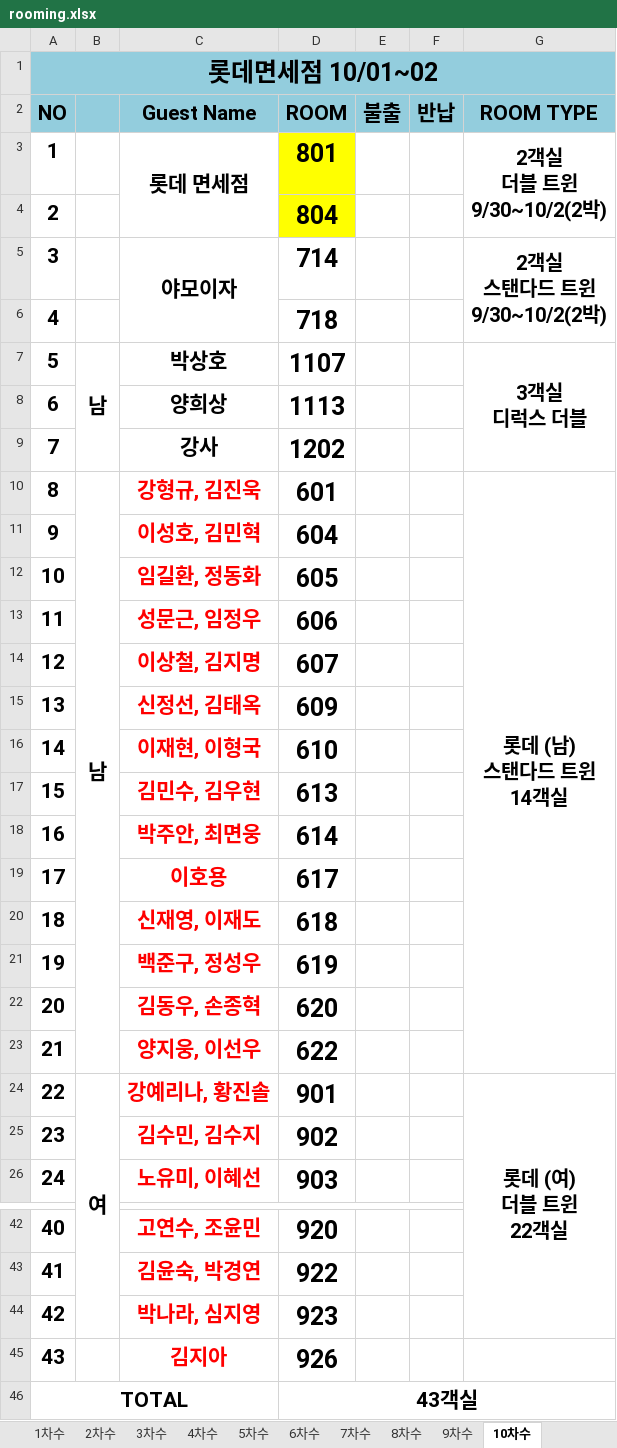
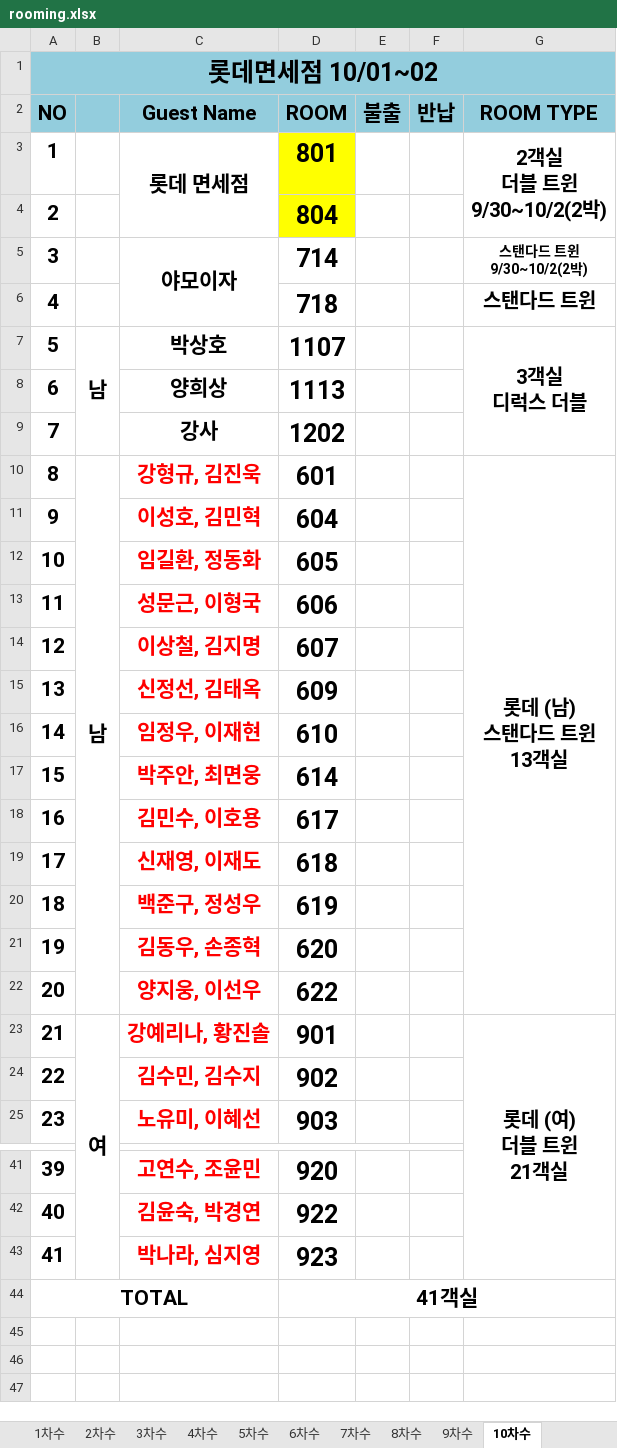
Before and after one commit to HOVERICK/LDF-workshop, an Excel workbook: data/rooming.xlsx, sheet 10차수, drawn as a sheet; only a part is shown, gaps mark what is left out; values as stored, in another font and other column widths than the file's, no borders; removed rows and columns are numbered as before the commit, all else as after; ↵ is a line break in a cell; the diff covers the shown part only; the diff names each change by its address in the sheet, - before the commit and + after, or states it on an @@ line.

```diff
--- a/data/rooming.xlsx (sheet 10차수)
+++ b/data/rooming.xlsx (sheet 10차수)
-G5 (ROOM TYPE): 2객실 ↵ 스탠다드 트윈 ↵ 9/30~10/2(2박)
+G5 (ROOM TYPE): 스탠다드 트윈 ↵ 9/30~10/2(2박)
@@ G5 text size: smaller @@
-G5:G6 merged
-G6 (ROOM TYPE): (empty)
+G6 (ROOM TYPE): 스탠다드 트윈
-G10 (ROOM TYPE): 롯데 (남) ↵ 스탠다드 트윈 ↵ 14객실
+G10 (ROOM TYPE): 롯데 (남) ↵ 스탠다드 트윈 ↵ 13객실
-C13 (Guest Name): 성문근, 임정우
+C13 (Guest Name): 성문근, 이형국
-C16 (Guest Name): 이재현, 이형국
+C16 (Guest Name): 임정우, 이재현
-row 17: 15 |  | 김민수, 김우현 | 613
@@ column A (NO) renumbered between rows 17 and 43 @@
-C18 (Guest Name): 이호용
+C18 (Guest Name): 김민수, 이호용
-G23 (ROOM TYPE): 롯데 (여) ↵ 더블 트윈 ↵ 22객실
+G23 (ROOM TYPE): 롯데 (여) ↵ 더블 트윈 ↵ 21객실
-row 45: 43 |  | 김지아 | 926
-D44 (ROOM): 43객실
+D44 (ROOM): 41객실
```
Also changed, not shown: 1 edited cell elsewhere in this sheet, data/roster.xlsx.
